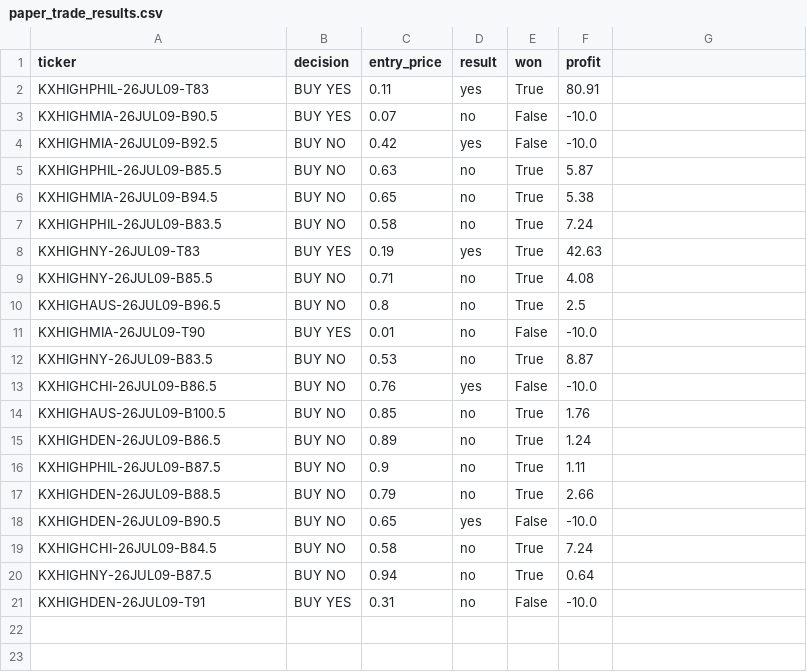
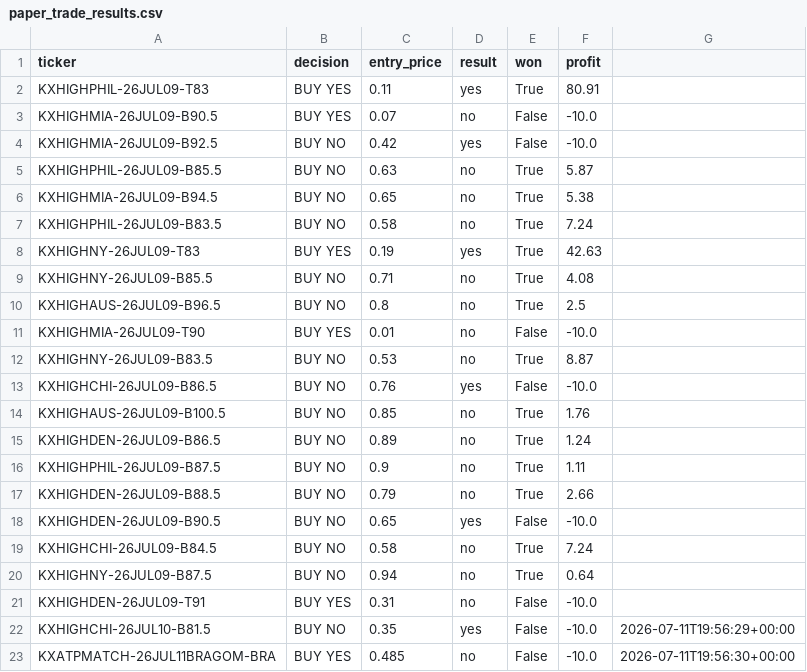
Before and after one commit to evan737/TheLookingGlass, a CSV file: paper_trade_results.csv, drawn as a sheet; the diff names each change by its address in the sheet, - before the commit and + after, or states it on an @@ line.

```diff
--- a/paper_trade_results.csv
+++ b/paper_trade_results.csv
+row 22: KXHIGHCHI-26JUL10-B81.5 | BUY NO | 0.35 | yes | False | -10.0 | 2026-07-11T19:56:29+00:00
+row 23: KXATPMATCH-26JUL11BRAGOM-BRA | BUY YES | 0.485 | no | False | -10.0 | 2026-07-11T19:56:30+00:00
```
Also changed, not shown: paper_trades.csv.
